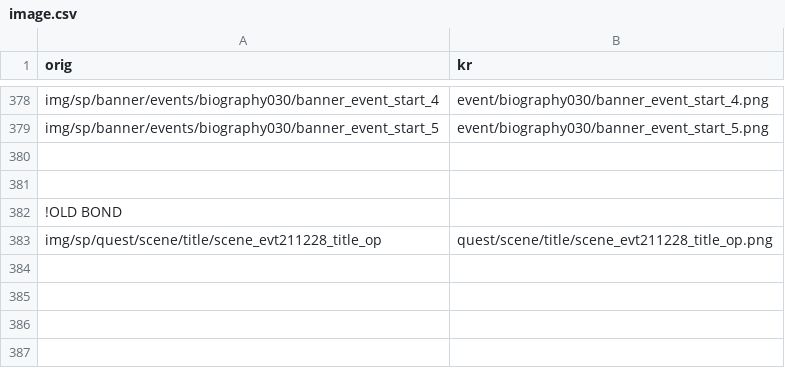
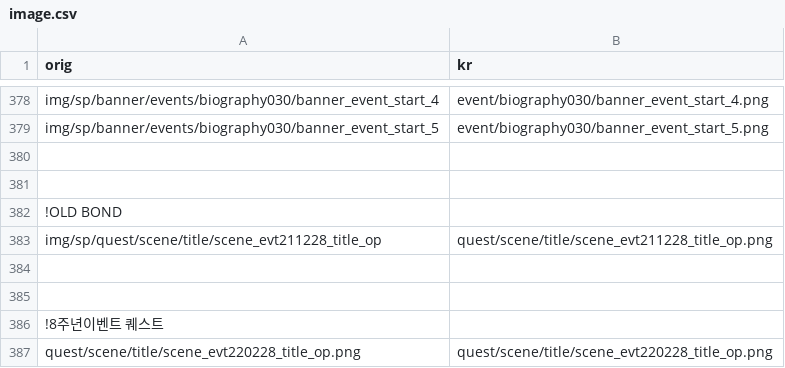
Before and after one commit to gbfkor/gbfkor.github.io, a CSV file: _data/image.csv, drawn as a sheet; only a part is shown, gaps mark what is left out.

Commit message:
2022-03-06 GMT15:43:01

```diff
--- a/_data/image.csv
+++ b/_data/image.csv
@@ -383 +383,5 @@ img/sp/banner/events/biography030/banner_event_start_5,event/biography030/banner
 img/sp/quest/scene/title/scene_evt211228_title_op,quest/scene/title/scene_evt211228_title_op.png
+
+
+!8주년이벤트 퀘스트
+quest/scene/title/scene_evt220228_title_op.png,quest/scene/title/scene_evt220228_title_op.png
```
